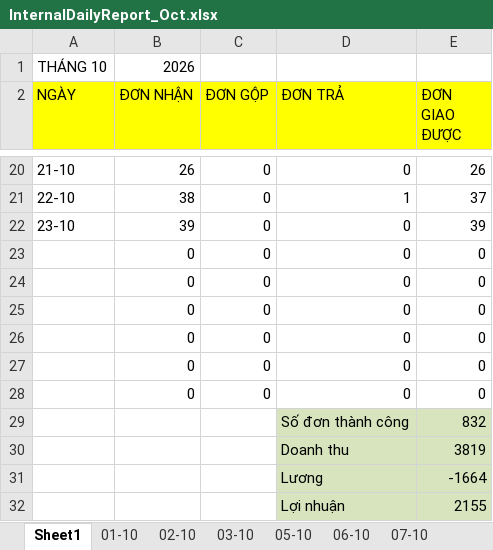
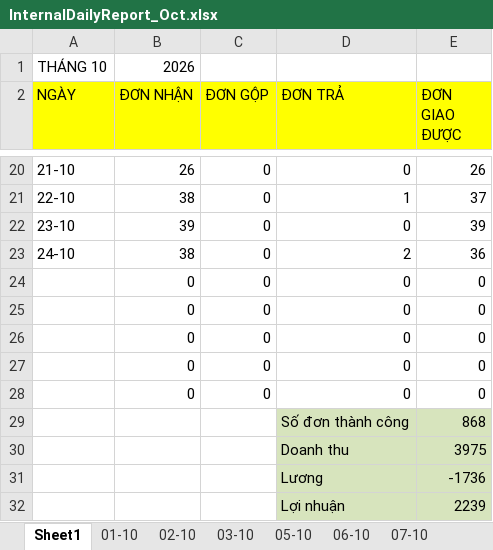
Before and after one commit to UIT19520358/TextExtractorTool, an Excel workbook: data/Oct/InternalDailyReport_Oct.xlsx, sheet Sheet1, drawn as a sheet; only a part is shown, gaps mark what is left out; values as stored, in another font and other column widths than the file's, no borders; conditional formats not drawn; removed rows and columns are numbered as before the commit, all else as after; the diff names each change by its address in the sheet, - before the commit and + after, or states it on an @@ line.

```diff
--- a/data/Oct/InternalDailyReport_Oct.xlsx (sheet Sheet1)
+++ b/data/Oct/InternalDailyReport_Oct.xlsx (sheet Sheet1)
+row 23: 24-10 | 38 | 0 | 2 | 36
-row 28:  | 0 | 0 | 0 | 0
-E29 (ĐƠN GIAO ĐƯỢC): 832
+E29 (ĐƠN GIAO ĐƯỢC): 868
-E30 (ĐƠN GIAO ĐƯỢC): 3819
+E30 (ĐƠN GIAO ĐƯỢC): 3975
-E31 (ĐƠN GIAO ĐƯỢC): -1664
+E31 (ĐƠN GIAO ĐƯỢC): -1736
-E32 (ĐƠN GIAO ĐƯỢC): 2155
+E32 (ĐƠN GIAO ĐƯỢC): 2239
```
Also changed, not shown: other sheet tabs, formulas that keep their value, data/Oct/Data_Oct.xlsx.
